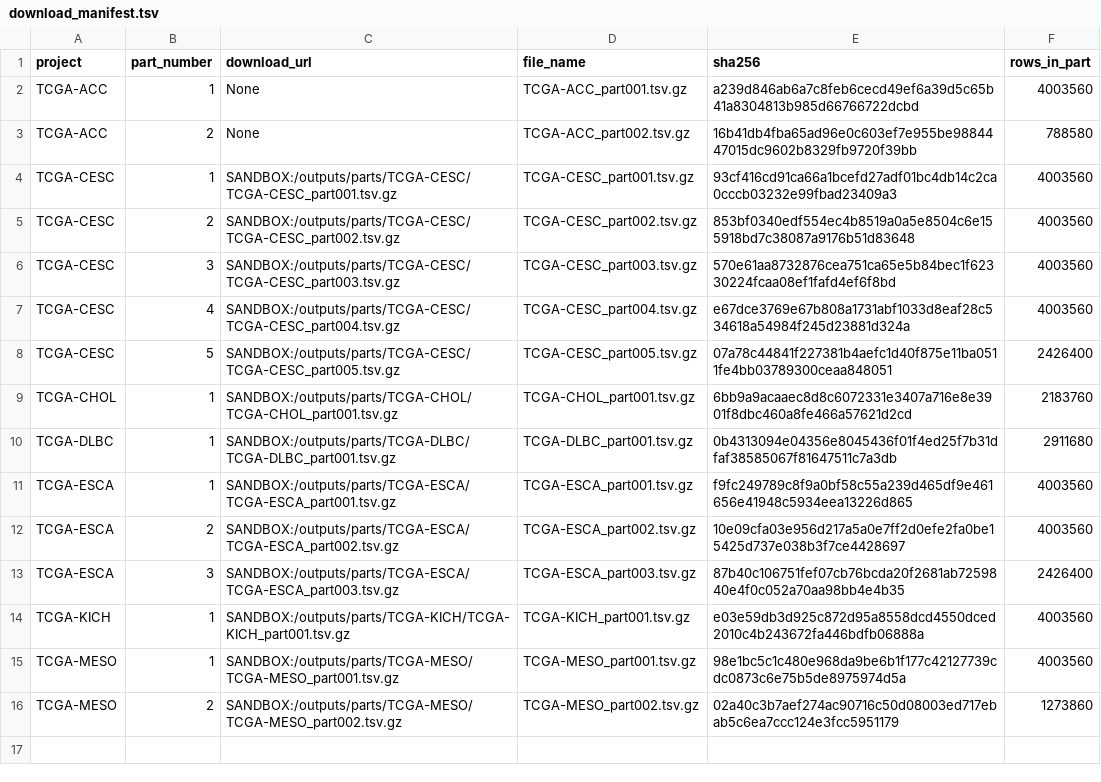
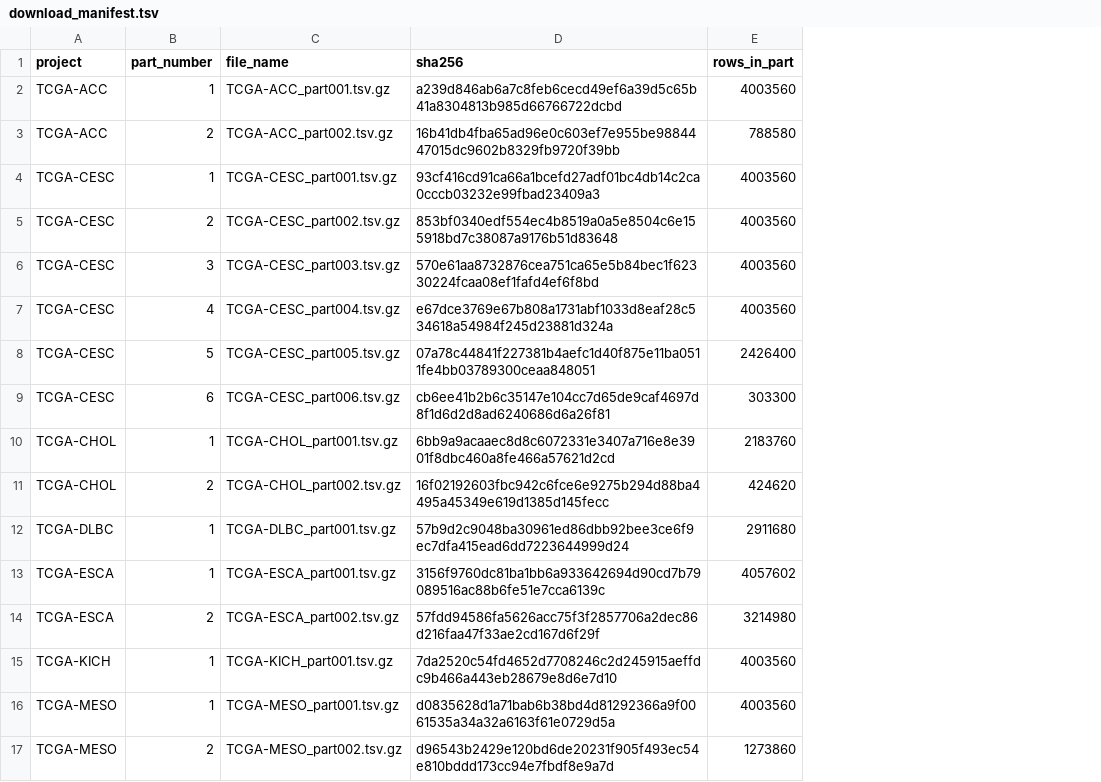
Before and after one commit to emailforgabrielle-commits/tcga-expression-rebuild-receipts, a TSV file: download_manifest.tsv, drawn as a sheet; removed rows and columns are numbered as before the commit, all else as after; the diff names each change by its address in the sheet, - before the commit and + after, or states it on an @@ line.

Commit message:
update: download manifest

```diff
--- a/download_manifest.tsv
+++ b/download_manifest.tsv
-column C (download_url), rows 2-12: None | None | SANDBOX:/outputs/parts/TCGA-CESC/TCGA-CESC_part001.tsv.gz | SANDBOX:/outputs/parts/TCGA-CESC/TCGA-CESC_part002.tsv.gz | SANDBOX:/outputs/parts/TCGA-CESC/TCGA-CESC_part003.tsv.gz | SANDBOX:/outputs/parts/TCGA-CESC/TCGA-CESC_part004.tsv.gz | SANDBOX:/outputs/parts/TCGA-CESC/TCGA-CESC_part005.tsv.gz | SANDBOX:/outputs/parts/TCGA-CHOL/TCGA-CHOL_part001.tsv.gz | SANDBOX:/outputs/parts/TCGA-DLBC/TCGA-DLBC_part001.tsv.gz | SANDBOX:/outputs/parts/TCGA-ESCA/TCGA-ESCA_part001.tsv.gz | SANDBOX:/outputs/parts/TCGA-ESCA/TCGA-ESCA_part002.tsv.gz; rows 14-16: SANDBOX:/outputs/parts/TCGA-KICH/TCGA-KICH_part001.tsv.gz | SANDBOX:/outputs/parts/TCGA-MESO/TCGA-MESO_part001.tsv.gz | SANDBOX:/outputs/parts/TCGA-MESO/TCGA-MESO_part002.tsv.gz
+row 9: TCGA-CESC | 6 | TCGA-CESC_part006.tsv.gz | cb6ee41b2b6c35147e104cc7d65de9caf4697d8f1d6d2d8ad6240686d6a26f81 | 303300
+row 11: TCGA-CHOL | 2 | TCGA-CHOL_part002.tsv.gz | 16f02192603fbc942c6fce6e9275b294d88ba4495a45349e619d1385d145fecc | 424620
-D12 (sha256): 0b4313094e04356e8045436f01f4ed25f7b31dfaf38585067f81647511c7a3db
+D12 (sha256): 57b9d2c9048ba30961ed86dbb92bee3ce6f9ec7dfa415ead6dd7223644999d24
-D13 (sha256): f9fc249789c8f9a0bf58c55a239d465df9e461656e41948c5934eea13226d865
+D13 (sha256): 3156f9760dc81ba1bb6a933642694d90cd7b79089516ac88b6fe51e7cca6139c
-E13 (rows_in_part): 4003560
+E13 (rows_in_part): 4057602
-D14 (sha256): 10e09cfa03e956d217a5a0e7ff2d0efe2fa0be15425d737e038b3f7ce4428697
+D14 (sha256): 57fdd94586fa5626acc75f3f2857706a2dec86d216faa47f33ae2cd167d6f29f
-E14 (rows_in_part): 4003560
+E14 (rows_in_part): 3214980
-row 13: TCGA-ESCA | 3 | SANDBOX:/outputs/parts/TCGA-ESCA/TCGA-ESCA_part003.tsv.gz | TCGA-ESCA_part003.tsv.gz | 87b40c106751fef07cb76bcda20f2681ab7259840e4f0c052a70aa98bb4e4b35 | 2426400
-D15 (sha256): e03e59db3d925c872d95a8558dcd4550dced2010c4b243672fa446bdfb06888a
+D15 (sha256): 7da2520c54fd4652d7708246c2d245915aeffdc9b466a443eb28679e8d6e7d10
-D16 (sha256): 98e1bc5c1c480e968da9be6b1f177c42127739cdc0873c6e75b5de8975974d5a
+D16 (sha256): d0835628d1a71bab6b38bd4d81292366a9f0061535a34a32a6163f61e0729d5a
-D17 (sha256): 02a40c3b7aef274ac90716c50d08003ed717ebab5c6ea7ccc124e3fcc5951179
+D17 (sha256): d96543b2429e120bd6de20231f905f493ec54e810bddd173cc94e7fbdf8e9a7d
```
